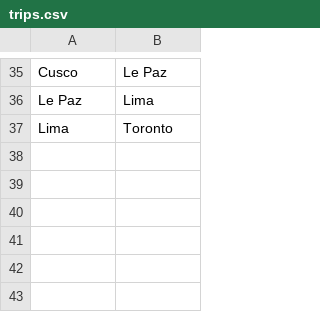
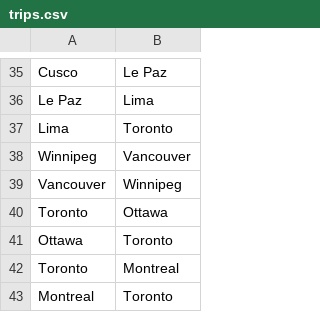
Before and after one commit to aridf/travel-map, a CSV file: trips.csv, drawn as a sheet; only a part is shown, gaps mark what is left out.

```diff
--- a/trips.csv
+++ b/trips.csv
@@ -37 +37,7 @@ Le Paz,Lima
 Lima,Toronto
+Winnipeg,Vancouver
+Vancouver,Winnipeg
+Toronto,Ottawa
+Ottawa,Toronto
+Toronto,Montreal
+Montreal,Toronto
```
Also changed, not shown: 3 other files.
